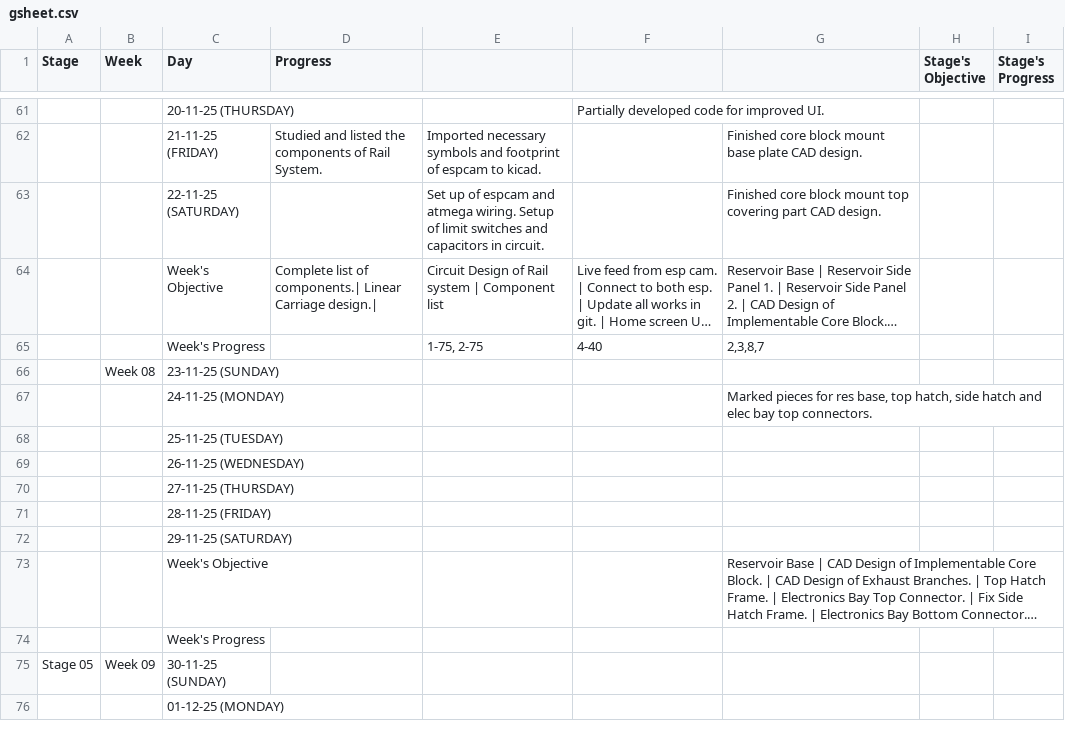
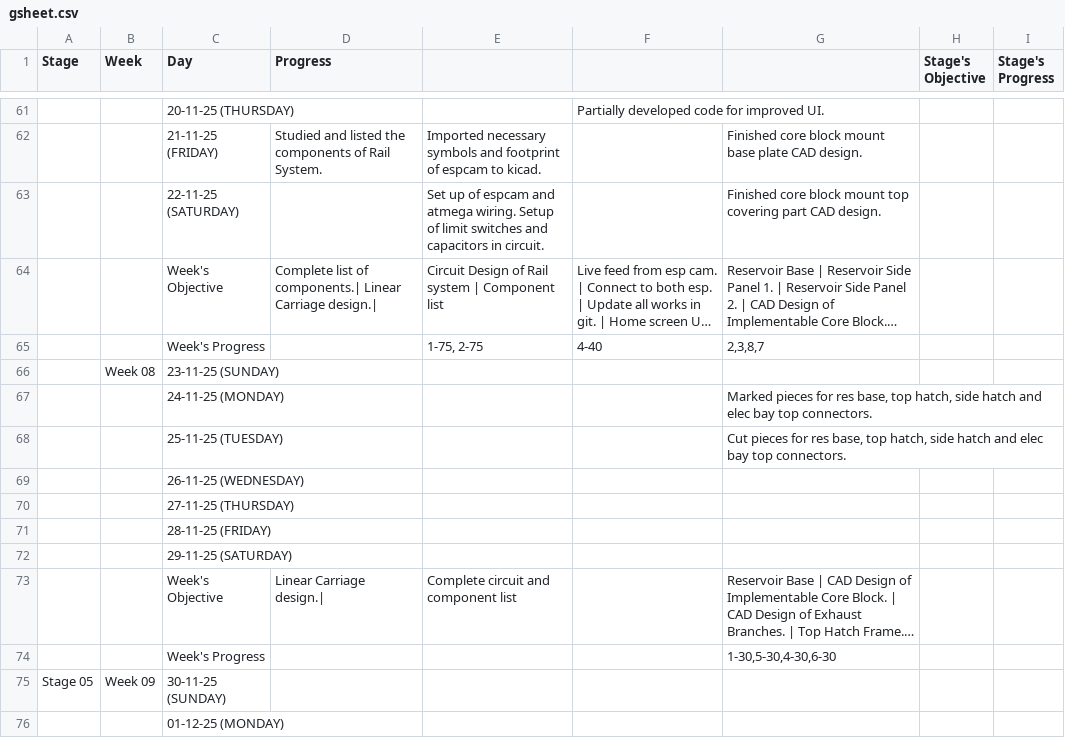
Before and after one commit to thepenguinn/seed-incubator-major, a CSV file: weekly/week_08/gsheet.csv, drawn as a sheet; only a part is shown, gaps mark what is left out; long unchanged cells end in …; the diff names each change by its address in the sheet, - before the commit and + after, or states it on an @@ line.

Commit message:
weekly: Updated auto gen files for week_08

```diff
--- a/weekly/week_08/gsheet.csv
+++ b/weekly/week_08/gsheet.csv
-G68: (empty)
+G68: Cut pieces for res base, top hatch, side hatch and elec bay top connectors.
-D73 (Progress): (empty)
+D73 (Progress): Linear Carriage design.|
-E73: (empty)
+E73: Complete circuit and component list
-G74: (empty)
+G74: 1-30,5-30,4-30,6-30
```
Also changed, not shown: 2 other files.
